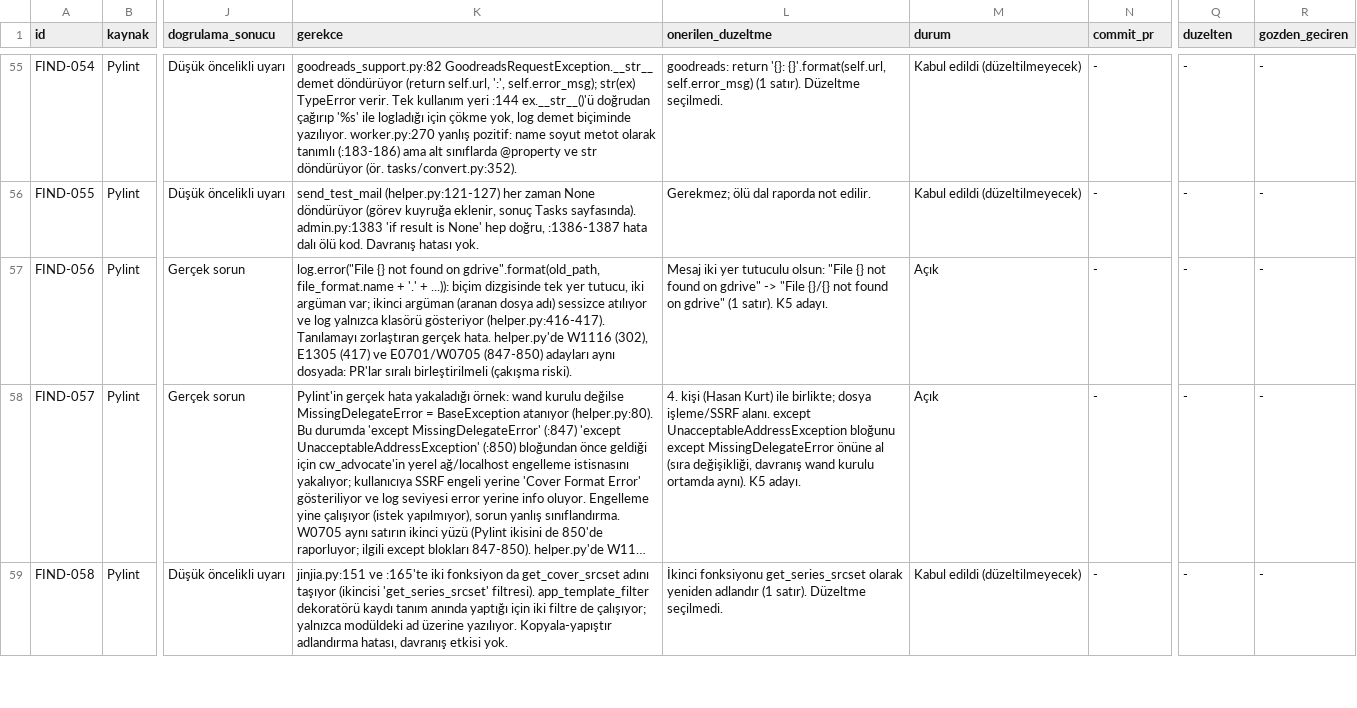
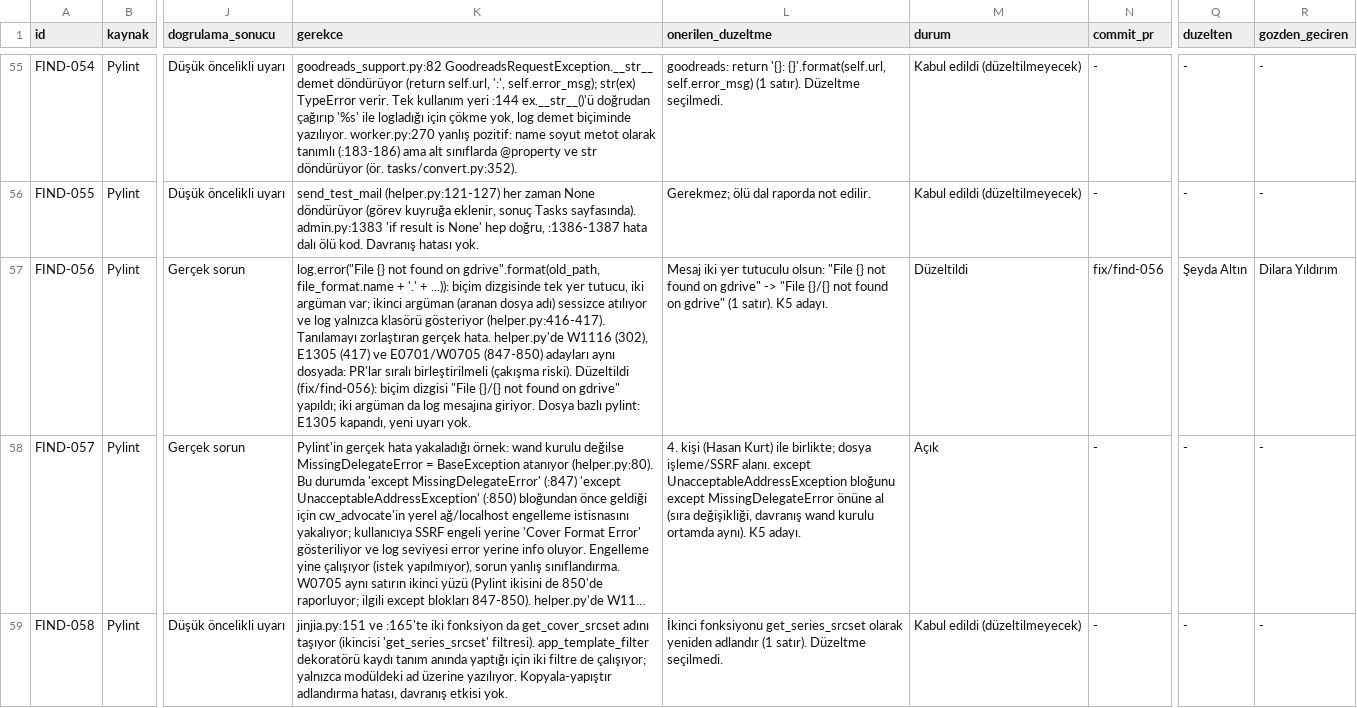
Before and after one commit to sseydaltin/calibre-web, a CSV file: docs/findings-register.csv, drawn as a sheet; only a part is shown, gaps mark what is left out; long unchanged cells end in …; the diff names each change by its address in the sheet, - before the commit and + after, or states it on an @@ line.

```diff
--- a/docs/findings-register.csv
+++ b/docs/findings-register.csv
-K57 (gerekce): …(çakışma riski).
+K57 (gerekce): …(çakışma riski). Düzeltildi (fix/find-056): biçim dizgisi "File {}/{} not found on gdrive" yapıldı; iki argüman da log mesajına giriyor. Dosya bazlı pylint: E1305 kapandı, yeni uyarı yok.
-M57 (durum): Açık
+M57 (durum): Düzeltildi
-N57 (commit_pr): -
+N57 (commit_pr): fix/find-056
-Q57 (duzelten): -
+Q57 (duzelten): Şeyda Altın
-R57 (gozden_geciren): -
+R57 (gozden_geciren): Dilara Yıldırım
```
Also changed, not shown: 1 other file.
